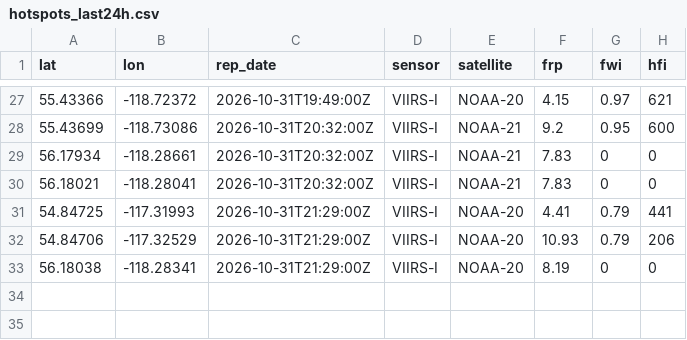
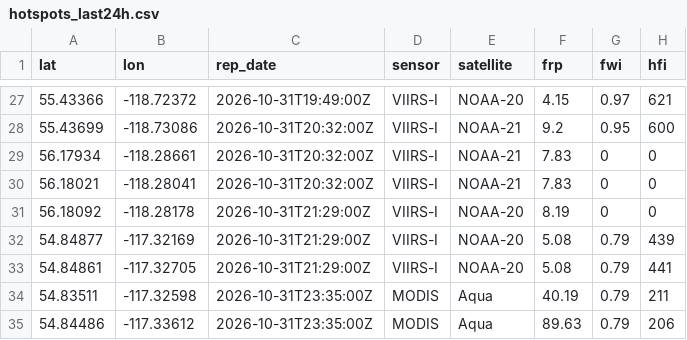
Before and after one commit to maymankhan1-web/alberta-wildfire-tracker, a CSV file: data/hotspots_last24h.csv, drawn as a sheet; only a part is shown, gaps mark what is left out.

```diff
--- a/data/hotspots_last24h.csv
+++ b/data/hotspots_last24h.csv
@@ -30,4 +30,6 @@ lat,lon,rep_date,sensor,satellite,frp,fwi,hfi
 56.18021,-118.28041,2026-10-31T20:32:00Z,VIIRS-I,NOAA-21,7.83,0,0
-54.84725,-117.31993,2026-10-31T21:29:00Z,VIIRS-I,NOAA-20,4.41,0.79,441
-54.84706,-117.32529,2026-10-31T21:29:00Z,VIIRS-I,NOAA-20,10.93,0.79,206
-56.18038,-118.28341,2026-10-31T21:29:00Z,VIIRS-I,NOAA-20,8.19,0,0
+56.18092,-118.28178,2026-10-31T21:29:00Z,VIIRS-I,NOAA-20,8.19,0,0
+54.84877,-117.32169,2026-10-31T21:29:00Z,VIIRS-I,NOAA-20,5.08,0.79,439
+54.84861,-117.32705,2026-10-31T21:29:00Z,VIIRS-I,NOAA-20,5.08,0.79,441
+54.83511,-117.32598,2026-10-31T23:35:00Z,MODIS,Aqua,40.19,0.79,211
+54.84486,-117.33612,2026-10-31T23:35:00Z,MODIS,Aqua,89.63,0.79,206
```
Also changed, not shown: 1 other file.
